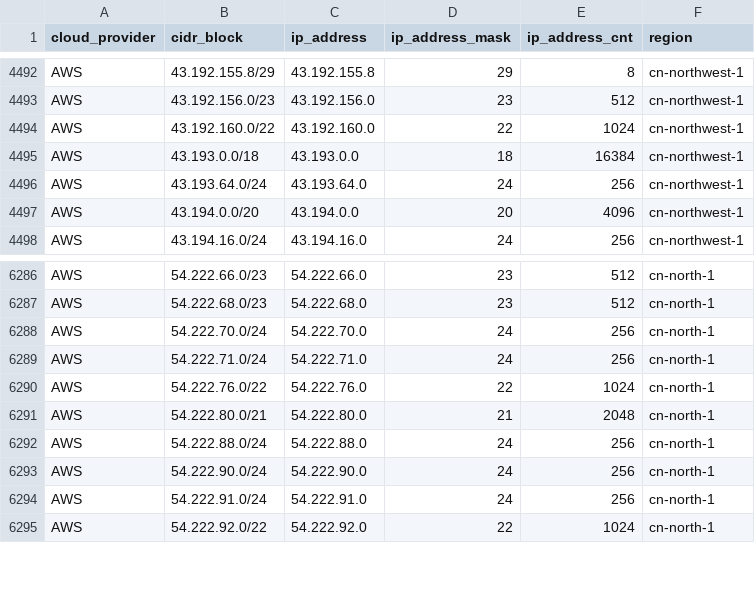
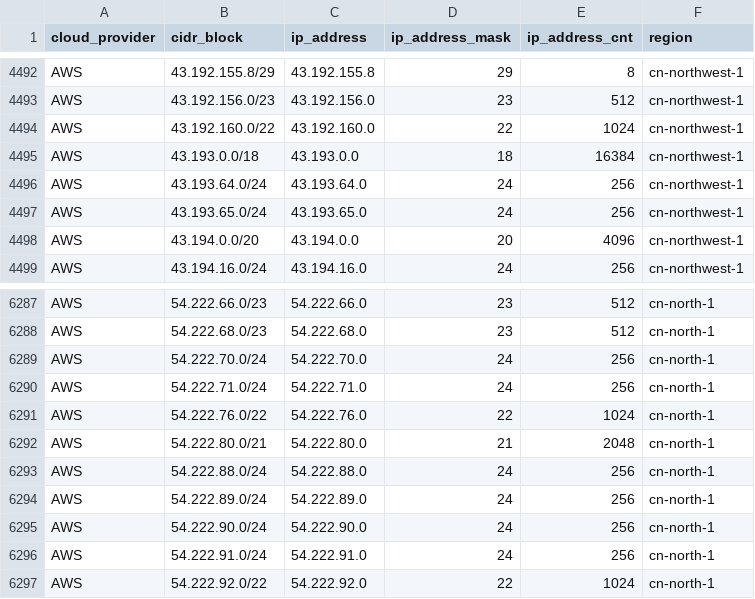
Before and after one commit to tobilg/public-cloud-provider-ip-ranges, a CSV file: data/providers/aws.csv, drawn as a sheet; only a part is shown, gaps mark what is left out.

```diff
--- a/data/providers/aws.csv
+++ b/data/providers/aws.csv
@@ -4496,2 +4496,3 @@ AWS,43.193.0.0/18,43.193.0.0,18,16384,cn-northwest-1
 AWS,43.193.64.0/24,43.193.64.0,24,256,cn-northwest-1
+AWS,43.193.65.0/24,43.193.65.0,24,256,cn-northwest-1
 AWS,43.194.0.0/20,43.194.0.0,20,4096,cn-northwest-1
@@ -6292,2 +6293,3 @@ AWS,54.222.80.0/21,54.222.80.0,21,2048,cn-north-1
 AWS,54.222.88.0/24,54.222.88.0,24,256,cn-north-1
+AWS,54.222.89.0/24,54.222.89.0,24,256,cn-north-1
 AWS,54.222.90.0/24,54.222.90.0,24,256,cn-north-1
```
Also changed, not shown: data/providers/oracle.csv, 8 other files.
